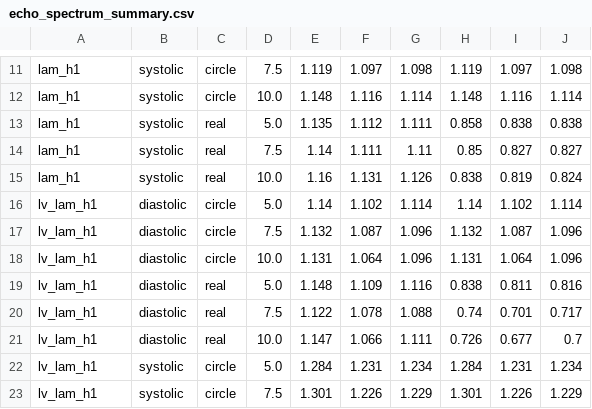
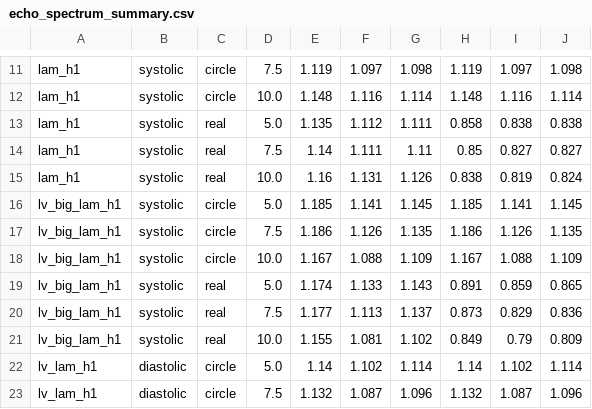
Before and after one commit to ilias-nikolakopoulos/lvot-prelim, a CSV file: imagecas_cfd/cfd/echo_spectrum_summary.csv, drawn as a sheet; only a part is shown, gaps mark what is left out; the shorter side is filled out with more unchanged rows.

```diff
--- a/imagecas_cfd/cfd/echo_spectrum_summary.csv
+++ b/imagecas_cfd/cfd/echo_spectrum_summary.csv
@@ -15,2 +15,8 @@ lam_h1,systolic,real,7.5,1.14,1.111,1.11,0.85,0.827,0.827
 lam_h1,systolic,real,10.0,1.16,1.131,1.126,0.838,0.819,0.824
+lv_big_lam_h1,systolic,circle,5.0,1.185,1.141,1.145,1.185,1.141,1.145
+lv_big_lam_h1,systolic,circle,7.5,1.186,1.126,1.135,1.186,1.126,1.135
+lv_big_lam_h1,systolic,circle,10.0,1.167,1.088,1.109,1.167,1.088,1.109
+lv_big_lam_h1,systolic,real,5.0,1.174,1.133,1.143,0.891,0.859,0.865
+lv_big_lam_h1,systolic,real,7.5,1.177,1.113,1.137,0.873,0.829,0.836
+lv_big_lam_h1,systolic,real,10.0,1.155,1.081,1.102,0.849,0.79,0.809
 lv_lam_h1,diastolic,circle,5.0,1.14,1.102,1.114,1.14,1.102,1.114
```
Also changed, not shown: 11 other files.
